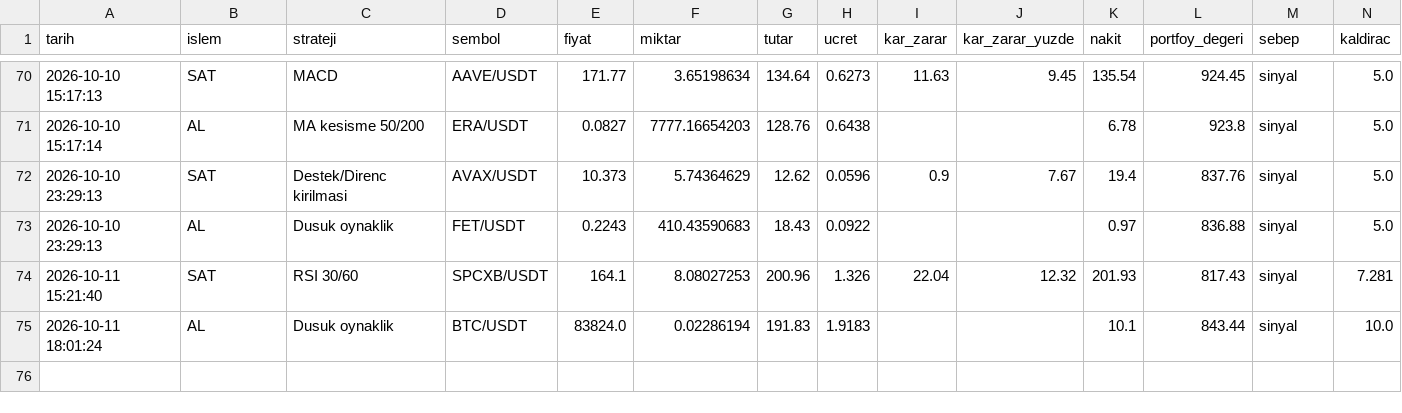
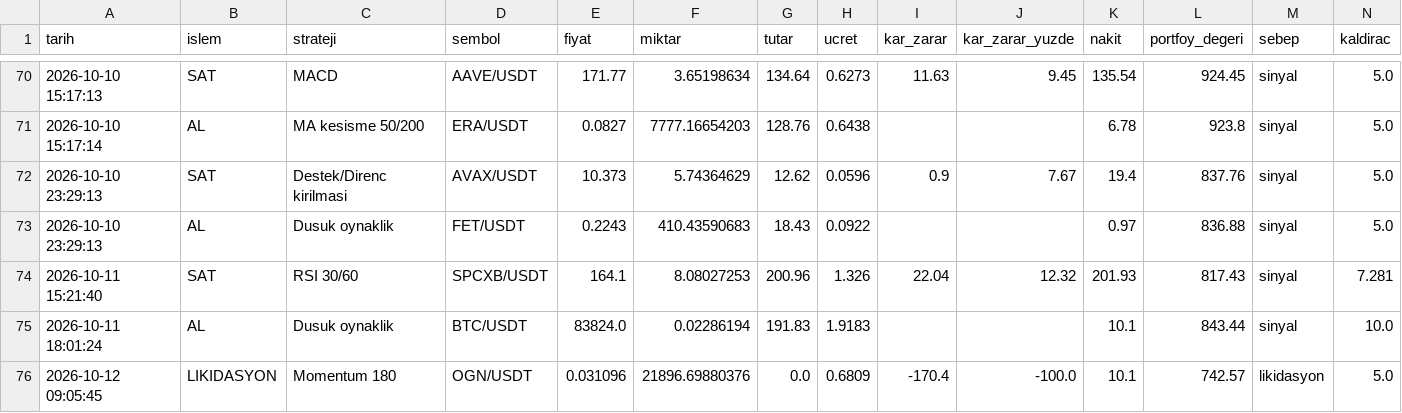
Before and after one commit to KaanBozogluIS/trade-ajani, a CSV file: kaan_trade_panel/cikti/sanal_trader/islemler.csv, drawn as a sheet; only a part is shown, gaps mark what is left out; the diff names each change by its address in the sheet, - before the commit and + after, or states it on an @@ line.

```diff
--- a/kaan_trade_panel/cikti/sanal_trader/islemler.csv
+++ b/kaan_trade_panel/cikti/sanal_trader/islemler.csv
+row 76: 2026-10-12 09:05:45 | LIKIDASYON | Momentum 180 | OGN/USDT | 0.031096 | 21896.69880376 | 0.0 | 0.6809 | -170.4 | -100.0 | 10.1 | 742.57 | likidasyon | 5.0
```
Also changed, not shown: 5 other files.
